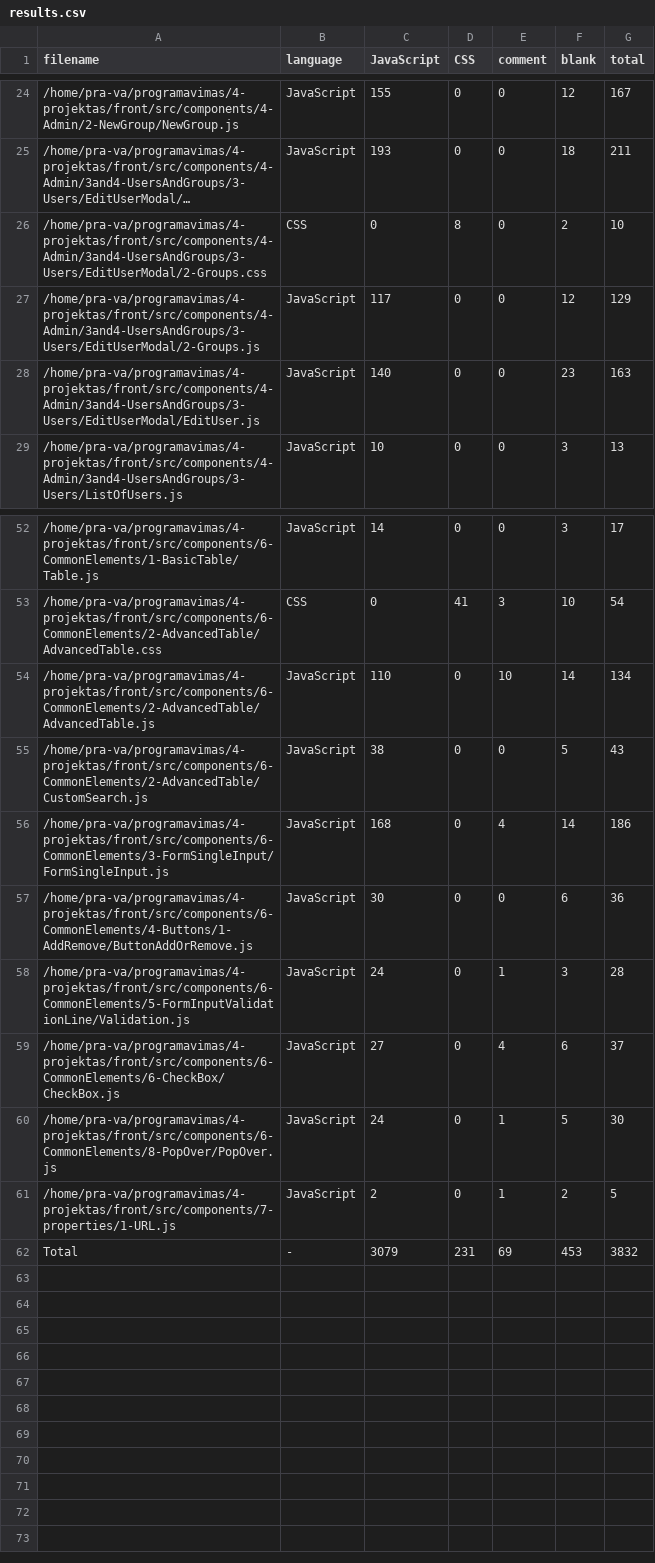
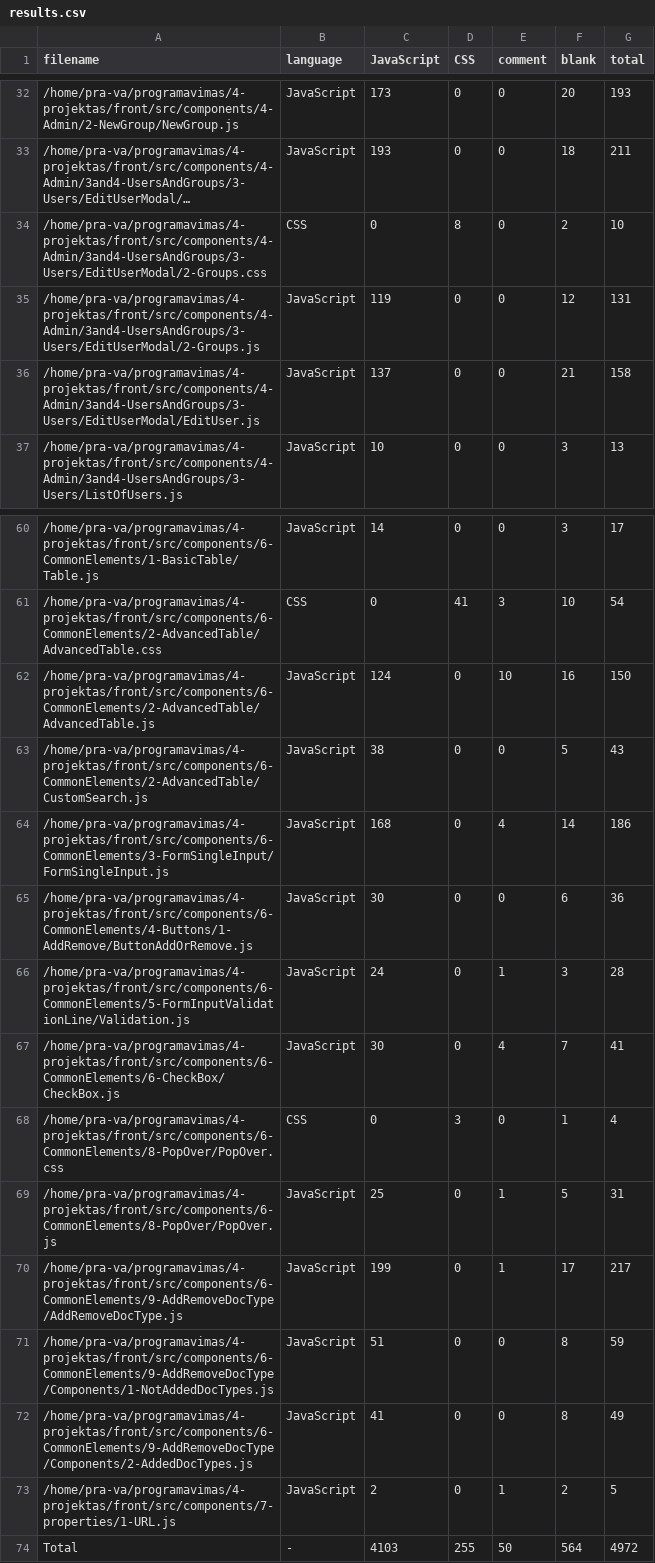
Before and after one commit to pra-va/document-management-system, a CSV file: front/.VSCodeCounter/results.csv, drawn as a sheet; only a part is shown, gaps mark what is left out; long unchanged cells end in …; addresses are those after the commit; the diff covers the shown part only; the diff names each change by its address in the sheet, - before the commit and + after, or states it on an @@ line.

```diff
--- a/front/.VSCodeCounter/results.csv
+++ b/front/.VSCodeCounter/results.csv
-C32 (JavaScript): 155
+C32 (JavaScript): 173
-F32 (blank): 12
+F32 (blank): 20
-G32 (total): 167
+G32 (total): 193
-C35 (JavaScript): 117
+C35 (JavaScript): 119
-G35 (total): 129
+G35 (total): 131
-C36 (JavaScript): 140
+C36 (JavaScript): 137
-F36 (blank): 23
+F36 (blank): 21
-G36 (total): 163
+G36 (total): 158
-C62 (JavaScript): 110
+C62 (JavaScript): 124
-F62 (blank): 14
+F62 (blank): 16
-G62 (total): 134
+G62 (total): 150
-C67 (JavaScript): 27
+C67 (JavaScript): 30
-F67 (blank): 6
+F67 (blank): 7
-G67 (total): 37
+G67 (total): 41
+row 68: /home/pra-va/programavimas/4-projektas/front/src/components/6-CommonElements/8-PopOver/PopOver.css | CSS | 0 | 3 | 0 | 1 | 4
-C69 (JavaScript): 24
+C69 (JavaScript): 25
-G69 (total): 30
+G69 (total): 31
+row 70: /home/pra-va/programavimas/4-projektas/front/src/components/6-CommonElements/9-AddRemoveDocType/AddRemoveDocType.js | JavaScript | 199 | 0 | 1 | 17 | 217
+row 71: /home/pra-va/programavimas/4-projektas/front/src/components/6-CommonElements/9-AddRemoveDocType/Components/1-NotAddedDocTypes.js | JavaScript | 51 | 0 | 0 | 8 | 59
+row 72: /home/pra-va/programavimas/4-projektas/front/src/components/6-CommonElements/9-AddRemoveDocType/Components/2-AddedDocTypes.js | JavaScript | 41 | 0 | 0 | 8 | 49
-C74 (JavaScript): 3079
+C74 (JavaScript): 4103
-D74 (CSS): 231
+D74 (CSS): 255
-E74 (comment): 69
+E74 (comment): 50
-F74 (blank): 453
+F74 (blank): 564
-G74 (total): 3832
+G74 (total): 4972
```
Also changed, not shown: 10 added rows, 2 removed rows and 47 edited cells elsewhere in this file, 9 other files.
